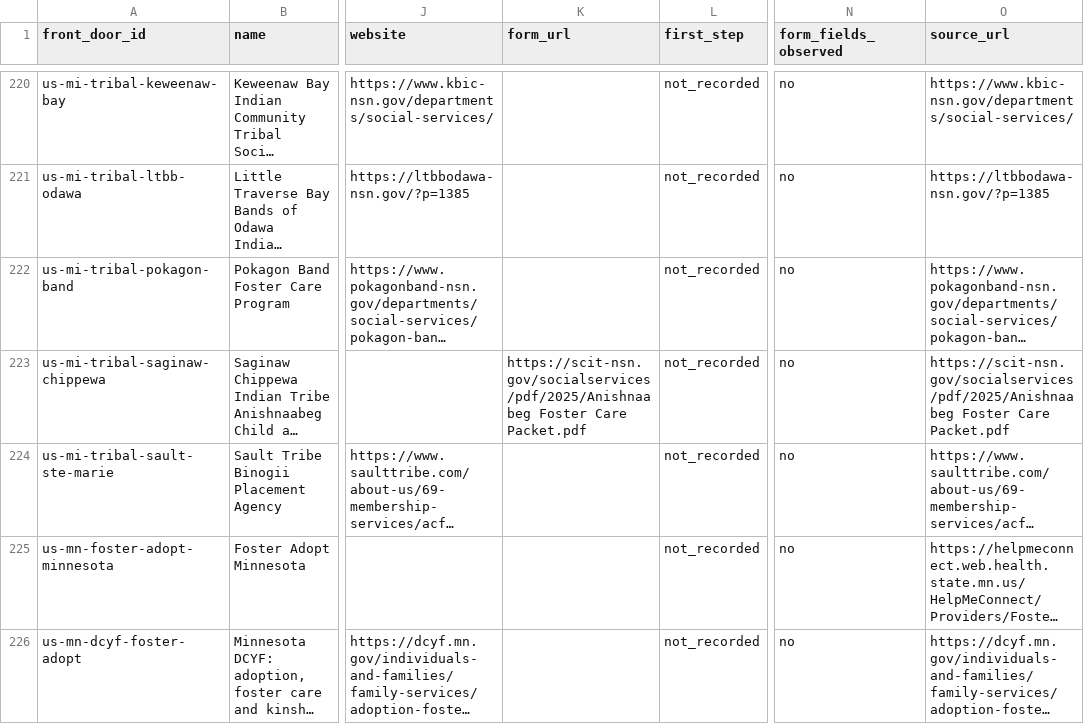
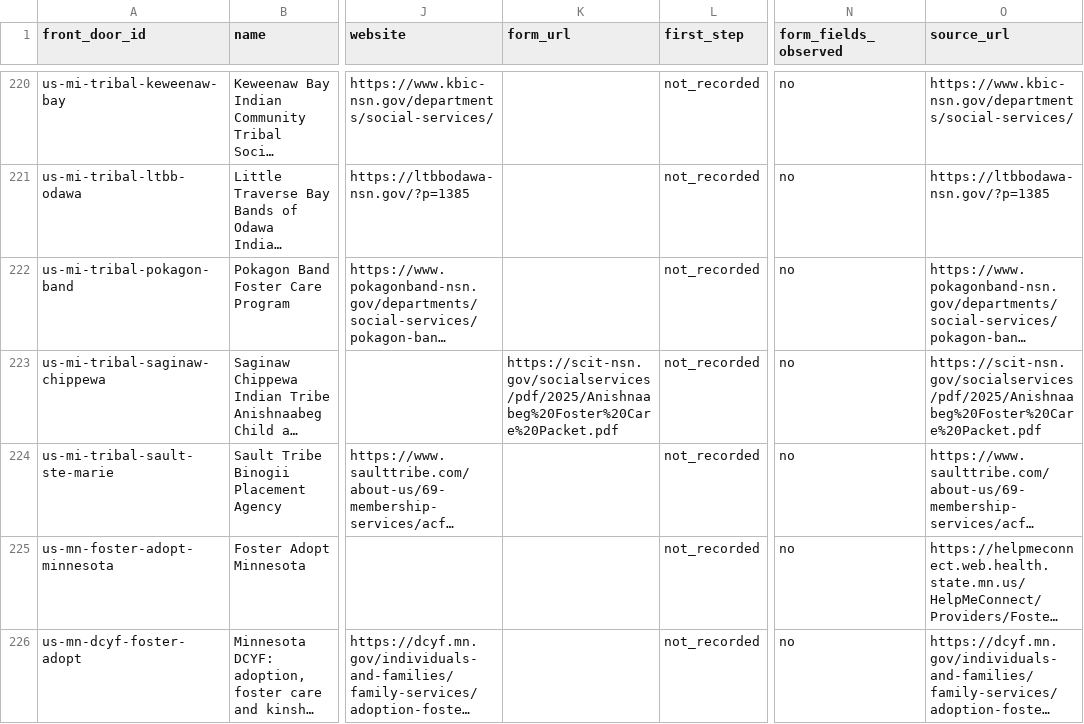
Before and after one commit to jamiegannaway/kinderform, a CSV file: register/us/front-doors.csv, drawn as a sheet; only a part is shown, gaps mark what is left out; long unchanged cells end in …; the diff names each change by its address in the sheet, - before the commit and + after, or states it on an @@ line.

```diff
--- a/register/us/front-doors.csv
+++ b/register/us/front-doors.csv
-K223 (form_url): https://scit-nsn.gov/socialservices/pdf/2025/Anishnaabeg Foster Care Packet.pdf
+K223 (form_url): https://scit-nsn.gov/socialservices/pdf/2025/Anishnaabeg%20Foster%20Care%20Packet.pdf
-O223 (source_url): https://scit-nsn.gov/socialservices/pdf/2025/Anishnaabeg Foster Care Packet.pdf
+O223 (source_url): https://scit-nsn.gov/socialservices/pdf/2025/Anishnaabeg%20Foster%20Care%20Packet.pdf
```
